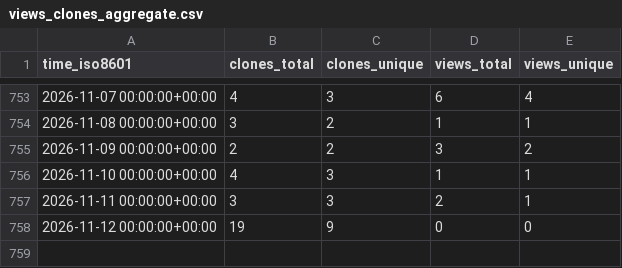
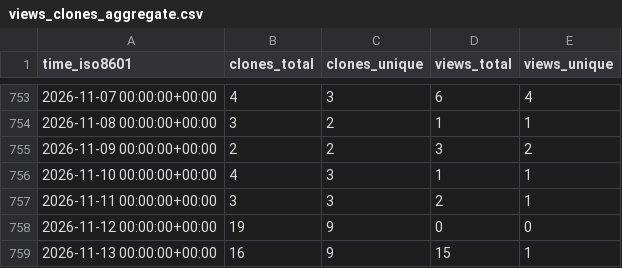
Before and after one commit to peff74/PIR_YX-358A, a CSV file: peff74/PIR_YX-358A/ghrs-data/views_clones_aggregate.csv, drawn as a sheet; only a part is shown, gaps mark what is left out; the diff names each change by its address in the sheet, - before the commit and + after, or states it on an @@ line.

```diff
--- a/peff74/PIR_YX-358A/ghrs-data/views_clones_aggregate.csv
+++ b/peff74/PIR_YX-358A/ghrs-data/views_clones_aggregate.csv
+row 759: 2026-11-13 00:00:00+00:00 | 16 | 9 | 15 | 1
```
Also changed, not shown: 1 other file.
